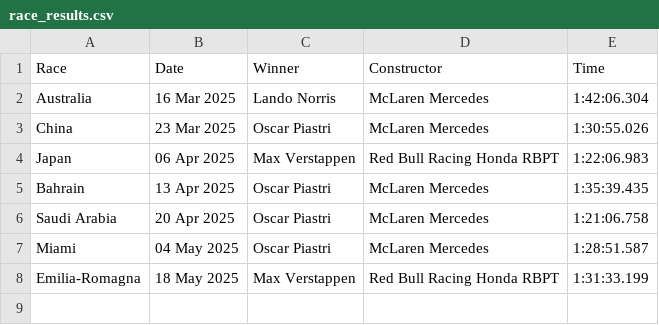
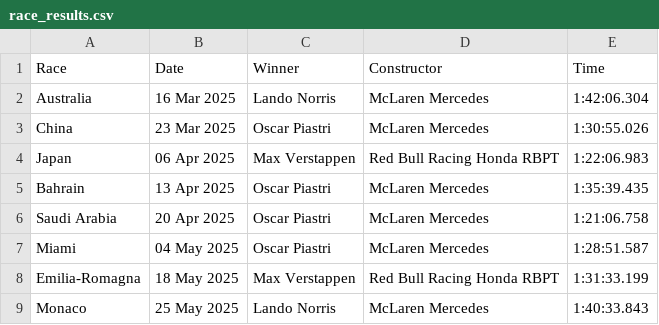
Before and after one commit to pmenright/SpoilerFreeSunday, a CSV file: race_results.csv, drawn as a sheet.

```diff
--- a/race_results.csv
+++ b/race_results.csv
@@ -8 +8,2 @@ Miami,04 May 2025,Oscar Piastri,McLaren Mercedes,1:28:51.587
 Emilia-Romagna,18 May 2025,Max Verstappen,Red Bull Racing Honda RBPT,1:31:33.199
+Monaco,25 May 2025,Lando Norris,McLaren Mercedes,1:40:33.843
```
Also changed, not shown: constructor_standings.csv, driver_standings.csv, 2 other files.
